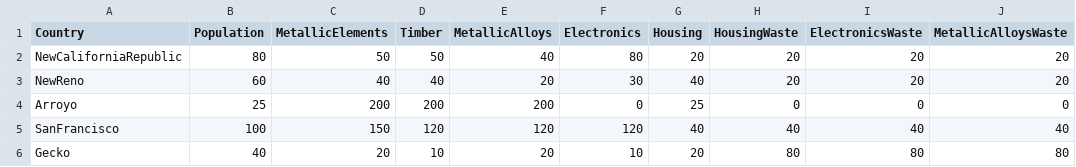
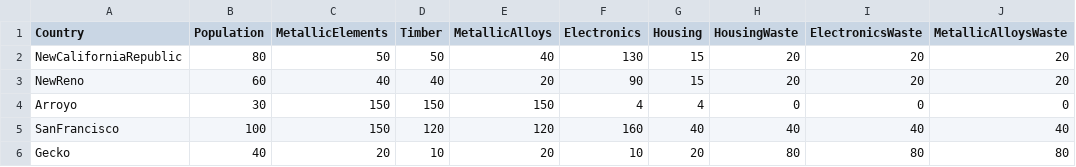
Before and after one commit to koffemaria2u/cs5260_ai, a CSV file: src/input_files/world_state_1.csv, drawn as a sheet.

Commit message:
world state/resources set; bfs implemented

```diff
--- a/src/input_files/world_state_1.csv
+++ b/src/input_files/world_state_1.csv
@@ -1,6 +1,6 @@
 Country,Population,MetallicElements,Timber,MetallicAlloys,Electronics,Housing,HousingWaste,ElectronicsWaste,MetallicAlloysWaste
-NewCaliforniaRepublic,80,50,50,40,80,20,20,20,20
-NewReno,60,40,40,20,30,40,20,20,20
-Arroyo,25,200,200,200,0,25,0,0,0
-SanFrancisco,100,150,120,120,120,40,40,40,40
+NewCaliforniaRepublic,80,50,50,40,130,15,20,20,20
+NewReno,60,40,40,20,90,15,20,20,20
+Arroyo,30,150,150,150,4,4,0,0,0
+SanFrancisco,100,150,120,120,160,40,40,40,40
 Gecko,40,20,10,20,10,20,80,80,80
```
Also changed, not shown: 5 other files.
